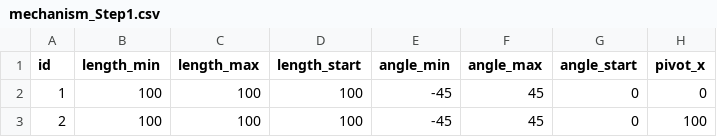
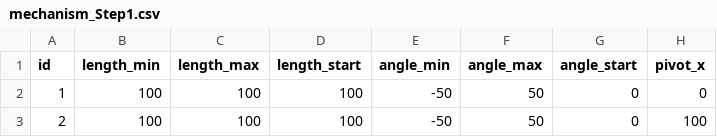
Before and after one commit to AMAIER5/TraSim, a CSV file: examples/mechanism_Step1.csv, drawn as a sheet; only a part is shown; the diff names each change by its address in the sheet, - before the commit and + after, or states it on an @@ line.

Commit message:
Fix Step 1: Use ASCII characters to avoid encoding issues
- Updated mechanism_Step1.csv with pivot distance 100mm for perfect rhombus
- Fixed optimize_csv_mechanism_Step1.py to use ASCII characters only
- Mechanism now uses [-50, 50] angle ranges for optimization flexibility
- Target curve remains [-45, 45] for 1:1 translation

The rhombus configuration (L=100mm, pivot_distance=100mm, rod=100mm)
ensures the mechanism can theoretically never block.

Co-authored-by: AMAIER5 <AMAIER5@users.noreply.github.com>

```diff
--- a/examples/mechanism_Step1.csv
+++ b/examples/mechanism_Step1.csv
-E2:E3 (angle_min): -45
+E2:E3 (angle_min): -50
-F2:F3 (angle_max): 45
+F2:F3 (angle_max): 50
```
Also changed, not shown: 1 other file.
